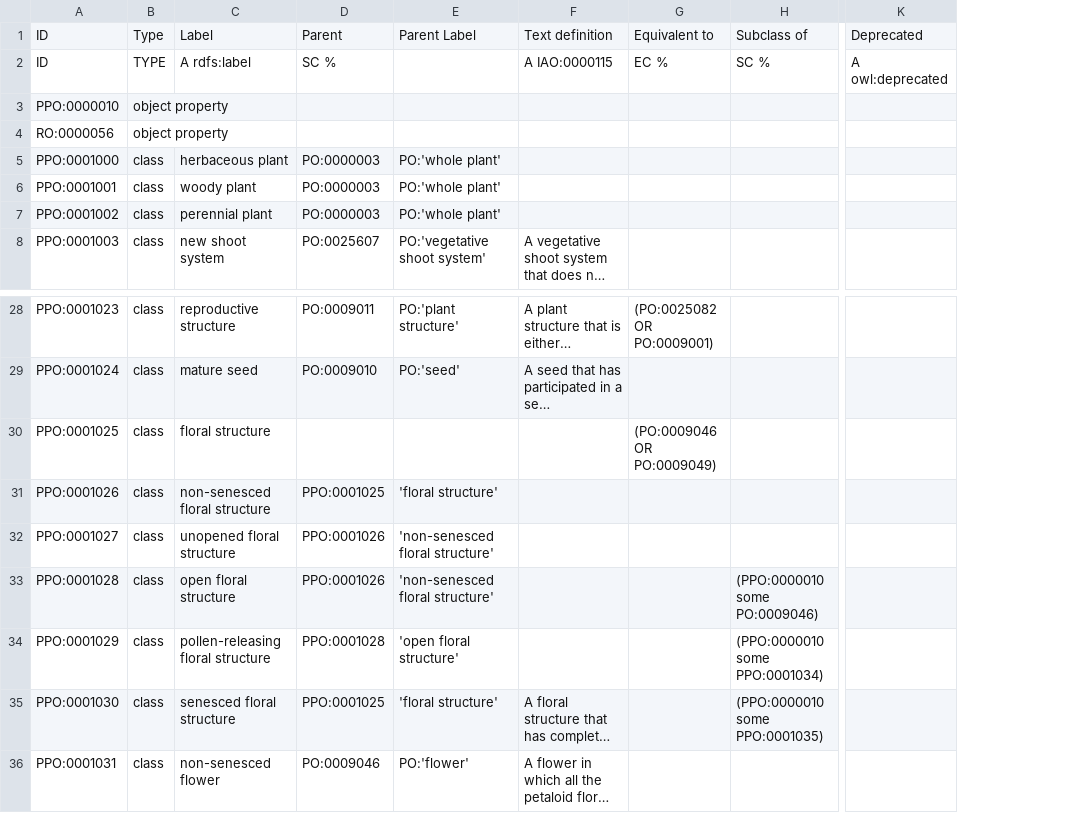
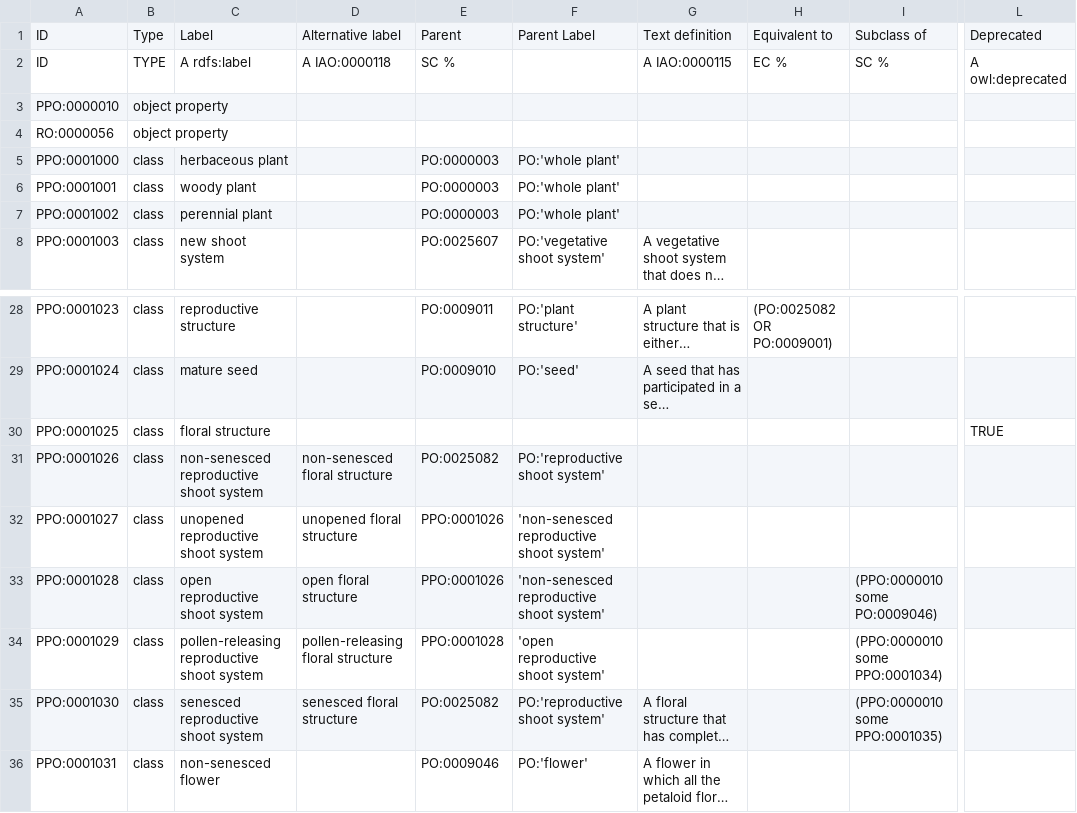
Before and after one commit to PlantPhenoOntology/ppo, a TSV file: src/templates/PPO_plant_structures.tsv, drawn as a sheet; only a part is shown, gaps mark what is left out; long unchanged cells end in …; addresses are those after the commit; the diff names each change by its address in the sheet, - before the commit and + after, or states it on an @@ line.

Commit message:
Replaced 'floral structure' with 'reproductive shoot system' and added alt. labels

```diff
--- a/src/templates/PPO_plant_structures.tsv
+++ b/src/templates/PPO_plant_structures.tsv
+column D, rows 1-2: Alternative label | A IAO:0000118; rows 31-35: non-senesced floral structure | unopened floral structure | open floral structure | pollen-releasing floral structure | senesced floral structure
-H30: (PO:0009046 OR PO:0009049)
+H30: (empty)
-L30: (empty)
+L30: TRUE
-C31: non-senesced floral structure
+C31: non-senesced reproductive shoot system
-E31: PPO:0001025
+E31: PO:0025082
-F31: 'floral structure'
+F31: PO:'reproductive shoot system'
-C32: unopened floral structure
+C32: unopened reproductive shoot system
-F32:F33: 'non-senesced floral structure'
+F32:F33: 'non-senesced reproductive shoot system'
-C33: open floral structure
+C33: open reproductive shoot system
-C34: pollen-releasing floral structure
+C34: pollen-releasing reproductive shoot system
-F34: 'open floral structure'
+F34: 'open reproductive shoot system'
-C35: senesced floral structure
+C35: senesced reproductive shoot system
-E35: PPO:0001025
+E35: PO:0025082
-F35: 'floral structure'
+F35: PO:'reproductive shoot system'
```
